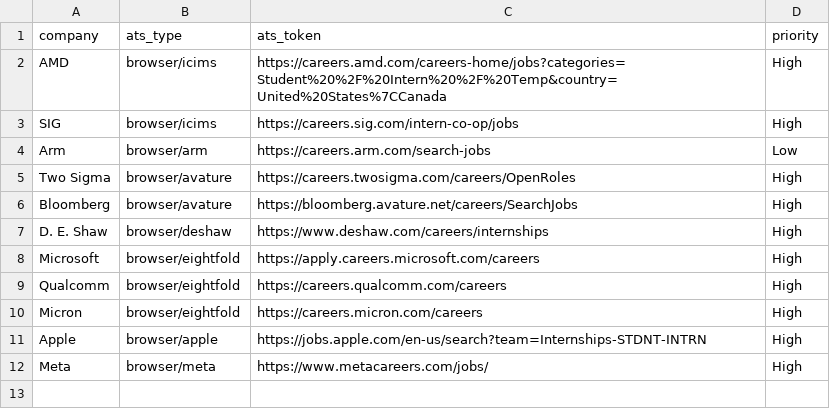
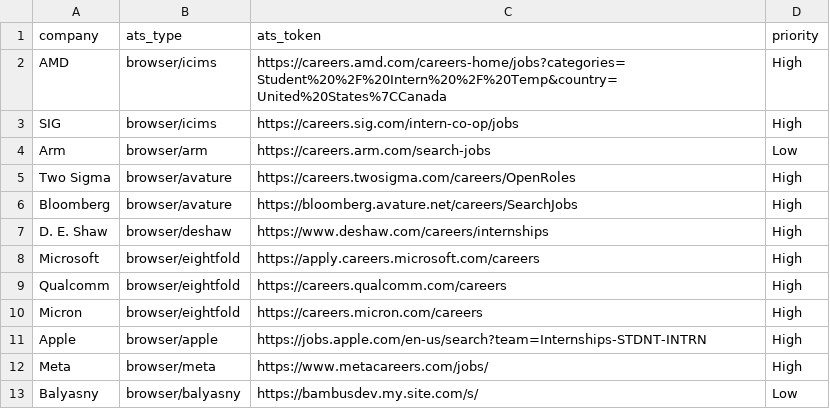
Before and after one commit to msanni15/internship-alert-bot, a CSV file: companies_browser.csv, drawn as a sheet.

```diff
--- a/companies_browser.csv
+++ b/companies_browser.csv
@@ -12 +12,2 @@ Apple,browser/apple,https://jobs.apple.com/en-us/search?team=Internships-STDNT-I
 Meta,browser/meta,https://www.metacareers.com/jobs/,High
+Balyasny,browser/balyasny,https://bambusdev.my.site.com/s/,Low
```
Also changed, not shown: companies.csv, 4 other files.
